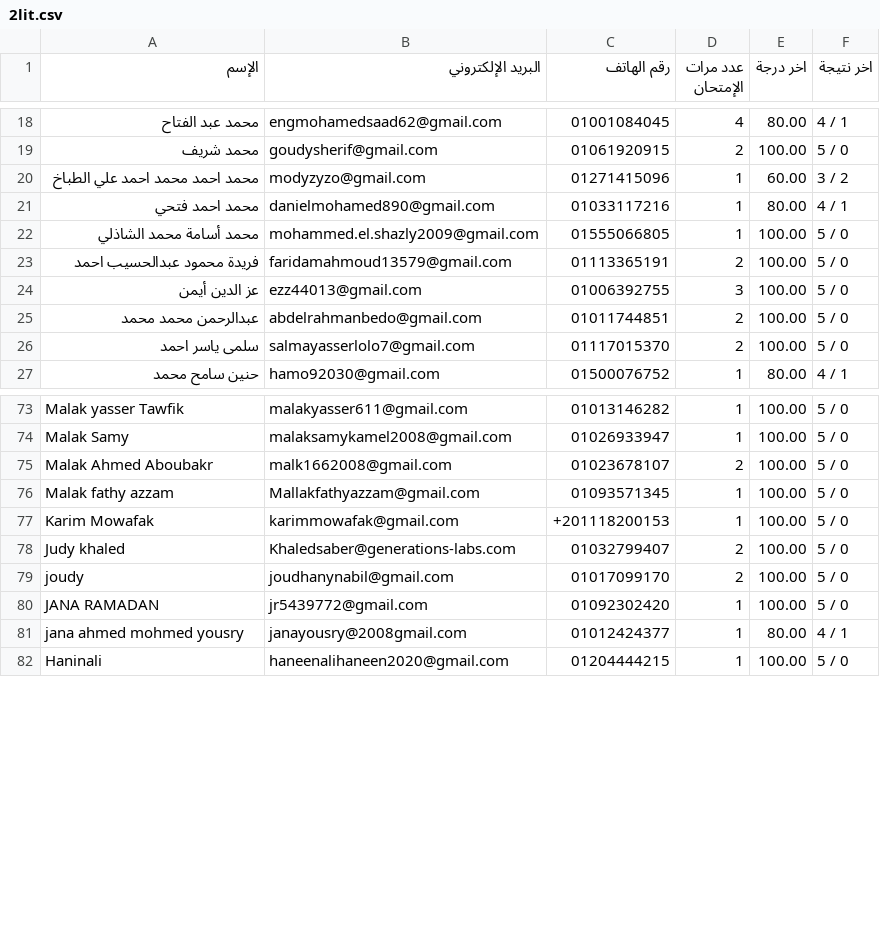
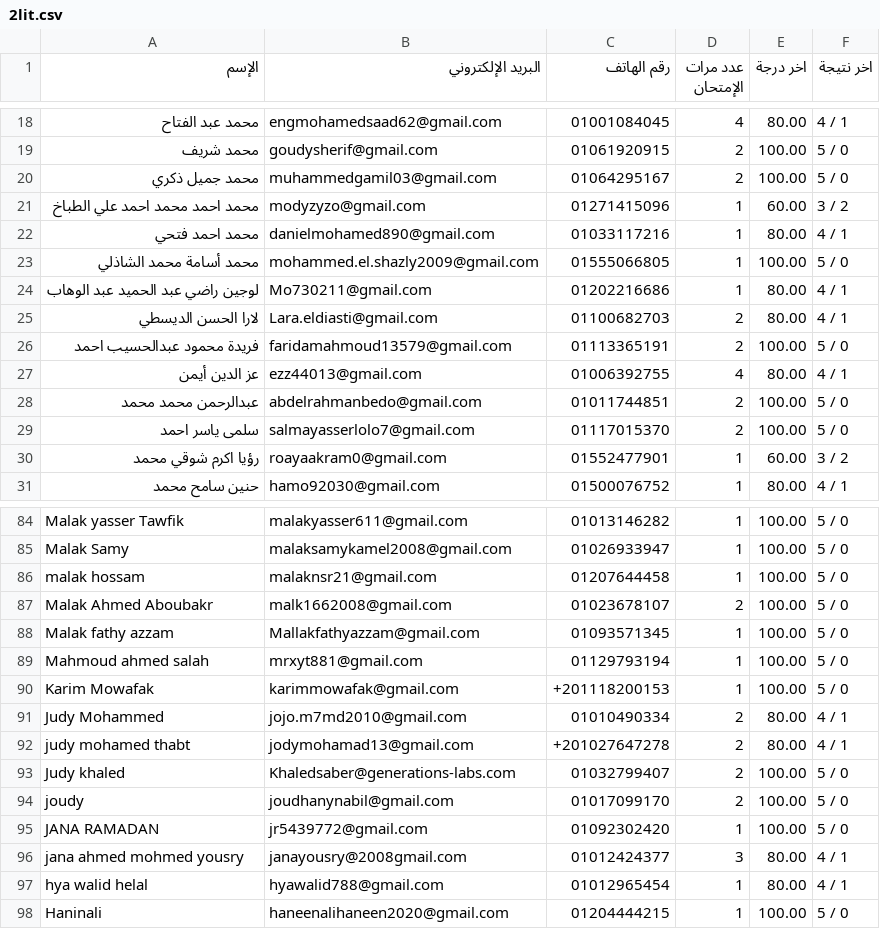
Before and after one commit to Harvovich/Marks-csv, a CSV file: 2lit.csv, drawn as a sheet; only a part is shown, gaps mark what is left out; the diff covers the shown part only.

```diff
--- a/2lit.csv
+++ b/2lit.csv
@@ -19,2 +19,3 @@
 "محمد شريف","goudysherif@gmail.com","01061920915","2","100.00","5 / 0"
+"محمد جميل ذكري","muhammedgamil03@gmail.com","01064295167","2","100.00","5 / 0"
 "محمد احمد محمد احمد علي الطباخ","modyzyzo@gmail.com","01271415096","1","60.00","3 / 2"
@@ -22,6 +23,9 @@
 "محمد أسامة محمد الشاذلي","mohammed.el.shazly2009@gmail.com","01555066805","1","100.00","5 / 0"
+"لوجين راضي عبد الحميد عبد الوهاب","Mo730211@gmail.com","01202216686","1","80.00","4 / 1"
+"لارا الحسن الديسطي","Lara.eldiasti@gmail.com","01100682703","2","80.00","4 / 1"
 "فريدة محمود عبدالحسيب احمد","faridamahmoud13579@gmail.com","01113365191","2","100.00","5 / 0"
-"عز الدين أيمن","ezz44013@gmail.com","01006392755","3","100.00","5 / 0"
+"عز الدين أيمن","ezz44013@gmail.com","01006392755","4","80.00","4 / 1"
 "عبدالرحمن محمد محمد","abdelrahmanbedo@gmail.com","01011744851","2","100.00","5 / 0"
 "سلمى ياسر احمد","salmayasserlolo7@gmail.com","01117015370","2","100.00","5 / 0"
+"رؤيا اكرم شوقي محمد","roayaakram0@gmail.com","01552477901","1","60.00","3 / 2"
 "حنين سامح محمد","hamo92030@gmail.com","01500076752","1","80.00","4 / 1"
@@ -74,5 +85,9 @@
 "Malak Samy","malaksamykamel2008@gmail.com","01026933947","1","100.00","5 / 0"
+"malak hossam","malaknsr21@gmail.com","01207644458","1","100.00","5 / 0"
 "Malak Ahmed Aboubakr","malk1662008@gmail.com","01023678107","2","100.00","5 / 0"
 "Malak  fathy azzam","Mallakfathyazzam@gmail.com","01093571345","1","100.00","5 / 0"
+"Mahmoud ahmed salah","mrxyt881@gmail.com","01129793194","1","100.00","5 / 0"
 "Karim Mowafak","karimmowafak@gmail.com","+201118200153","1","100.00","5 / 0"
+"Judy Mohammed","jojo.m7md2010@gmail.com","01010490334","2","80.00","4 / 1"
+"judy mohamed thabt","jodymohamad13@gmail.com","+201027647278","2","80.00","4 / 1"
 "Judy khaled","Khaledsaber@generations-labs.com","01032799407","2","100.00","5 / 0"
@@ -80,3 +95,4 @@
 "JANA RAMADAN","jr5439772@gmail.com","01092302420","1","100.00","5 / 0"
-"jana ahmed mohmed yousry","janayousry@2008gmail.com","01012424377","1","80.00","4 / 1"
+"jana ahmed mohmed yousry","janayousry@2008gmail.com","01012424377","3","80.00","4 / 1"
+"hya walid helal","hyawalid788@gmail.com","01012965454","1","80.00","4 / 1"
 "Haninali","haneenalihaneen2020@gmail.com","01204444215","1","100.00","5 / 0"
```
Also changed, not shown: 8 added rows and 1 edited cell elsewhere in this file.
